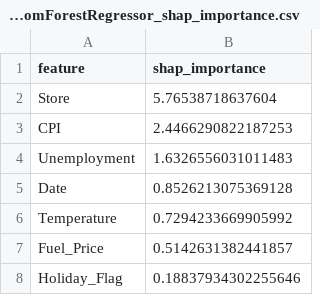
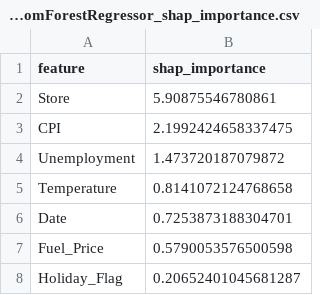
Before and after one commit to UserKrzysztof/AutoML-projekt-2, a CSV file: example/results/explanations/RandomForestRegressor_shap_importance.csv, drawn as a sheet.

```diff
--- a/example/results/explanations/RandomForestRegressor_shap_importance.csv
+++ b/example/results/explanations/RandomForestRegressor_shap_importance.csv
@@ -1,8 +1,8 @@
 feature,shap_importance
-Store,5.76538718637604
-CPI,2.4466290822187253
-Unemployment,1.6326556031011483
-Date,0.8526213075369128
-Temperature,0.7294233669905992
-Fuel_Price,0.5142631382441857
-Holiday_Flag,0.18837934302255646
+Store,5.90875546780861
+CPI,2.1992424658337475
+Unemployment,1.473720187079872
+Temperature,0.8141072124768658
+Date,0.7253873188304701
+Fuel_Price,0.5790053576500598
+Holiday_Flag,0.20652401045681287
```
Also changed, not shown: example/results/explanations/RandomForestClassifier_shap_importance.csv, example/results/explanations/leaderboard.csv, 17 other files.
